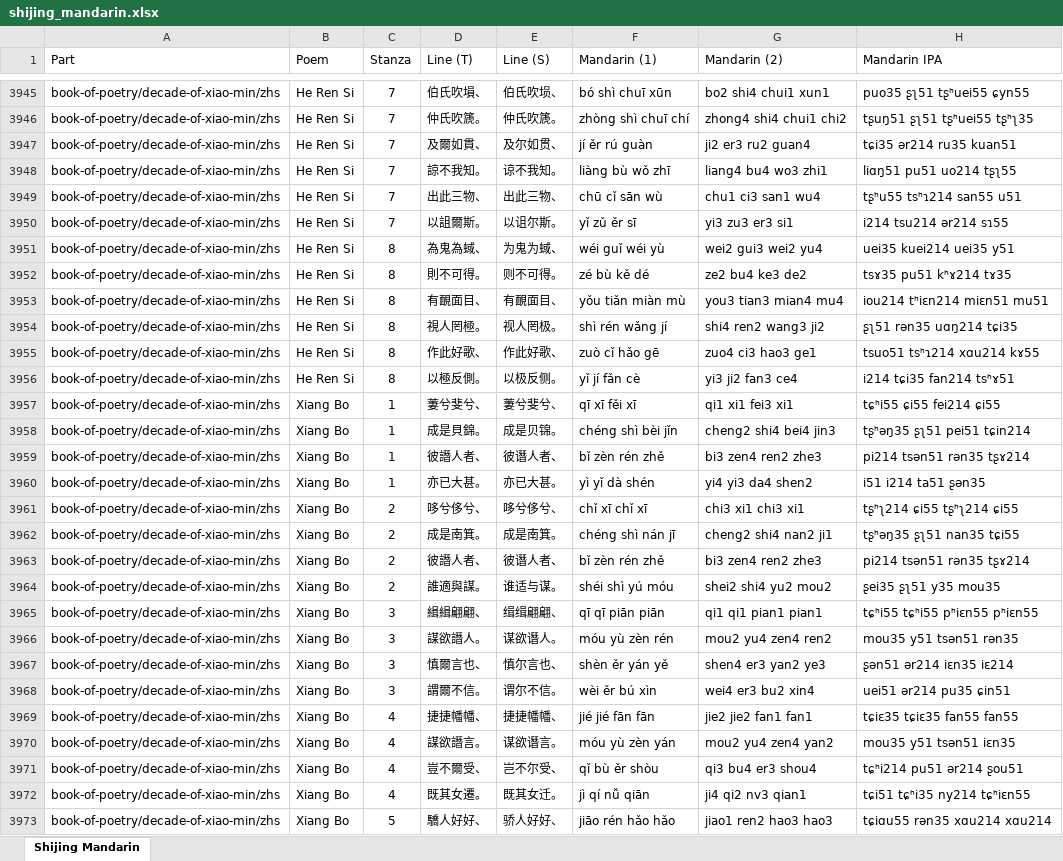
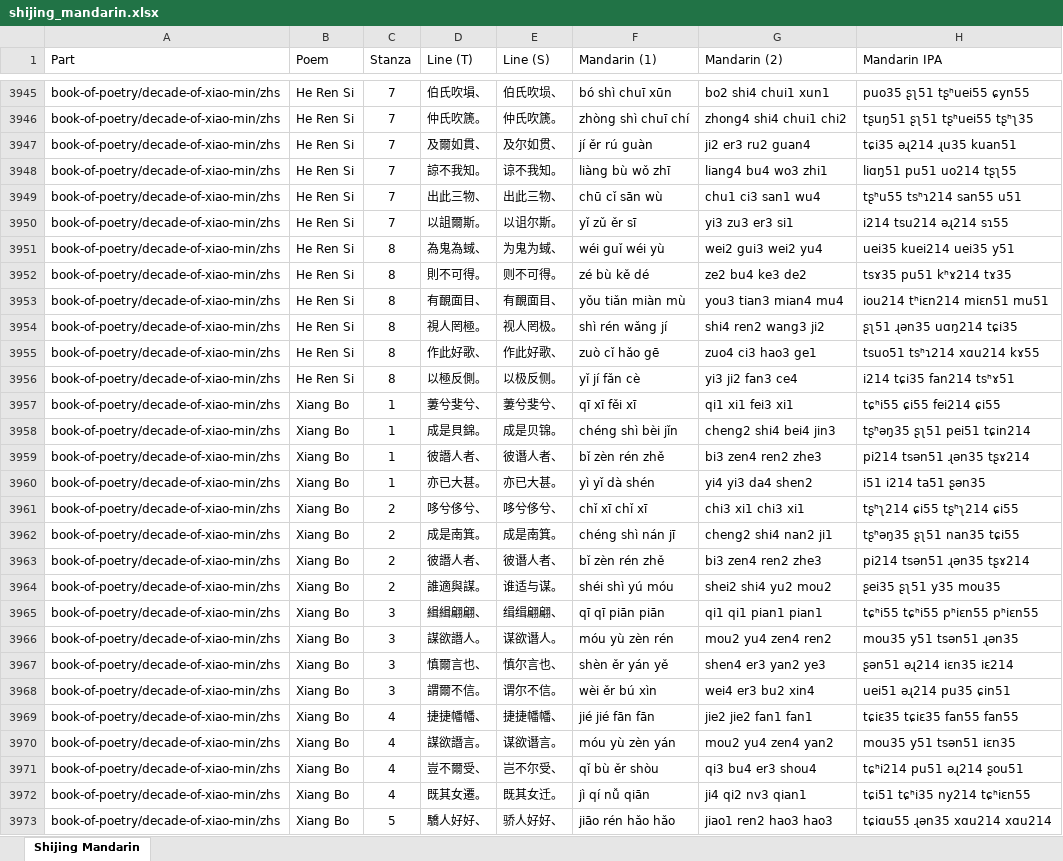
Before and after one commit to avonizos/MA_Thesis, an Excel workbook: xls/shijing_mandarin.xlsx, sheet Shijing Mandarin, drawn as a sheet; only a part is shown, gaps mark what is left out; values as stored, in another font and other column widths than the file's, no borders; the diff covers the shown part only; the diff names each change by its address in the sheet, - before the commit and + after, or states it on an @@ line.

```diff
--- a/xls/shijing_mandarin.xlsx (sheet Shijing Mandarin)
+++ b/xls/shijing_mandarin.xlsx (sheet Shijing Mandarin)
-H3947 (Mandarin IPA): tɕi35 ər214 ru35 kuan51
+H3947 (Mandarin IPA): tɕi35 əɻ214 ɻu35 kuan51
-H3950 (Mandarin IPA): i214 tsu214 ər214 sɿ55
+H3950 (Mandarin IPA): i214 tsu214 əɻ214 sɿ55
-H3954 (Mandarin IPA): ʂʅ51 rən35 uɑŋ214 tɕi35
+H3954 (Mandarin IPA): ʂʅ51 ɻən35 uɑŋ214 tɕi35
-H3959 (Mandarin IPA): pi214 tsən51 rən35 tʂɤ214
+H3959 (Mandarin IPA): pi214 tsən51 ɻən35 tʂɤ214
-H3963 (Mandarin IPA): pi214 tsən51 rən35 tʂɤ214
+H3963 (Mandarin IPA): pi214 tsən51 ɻən35 tʂɤ214
-H3966 (Mandarin IPA): mou35 y51 tsən51 rən35
+H3966 (Mandarin IPA): mou35 y51 tsən51 ɻən35
-H3967 (Mandarin IPA): ʂən51 ər214 iɛn35 iɛ214
+H3967 (Mandarin IPA): ʂən51 əɻ214 iɛn35 iɛ214
-H3968 (Mandarin IPA): uei51 ər214 pu35 ɕin51
+H3968 (Mandarin IPA): uei51 əɻ214 pu35 ɕin51
-H3971 (Mandarin IPA): tɕʰi214 pu51 ər214 ʂou51
+H3971 (Mandarin IPA): tɕʰi214 pu51 əɻ214 ʂou51
-H3973 (Mandarin IPA): tɕiɑu55 rən35 xɑu214 xɑu214
+H3973 (Mandarin IPA): tɕiɑu55 ɻən35 xɑu214 xɑu214
```
Also changed, not shown: 963 edited cells elsewhere in this sheet.
